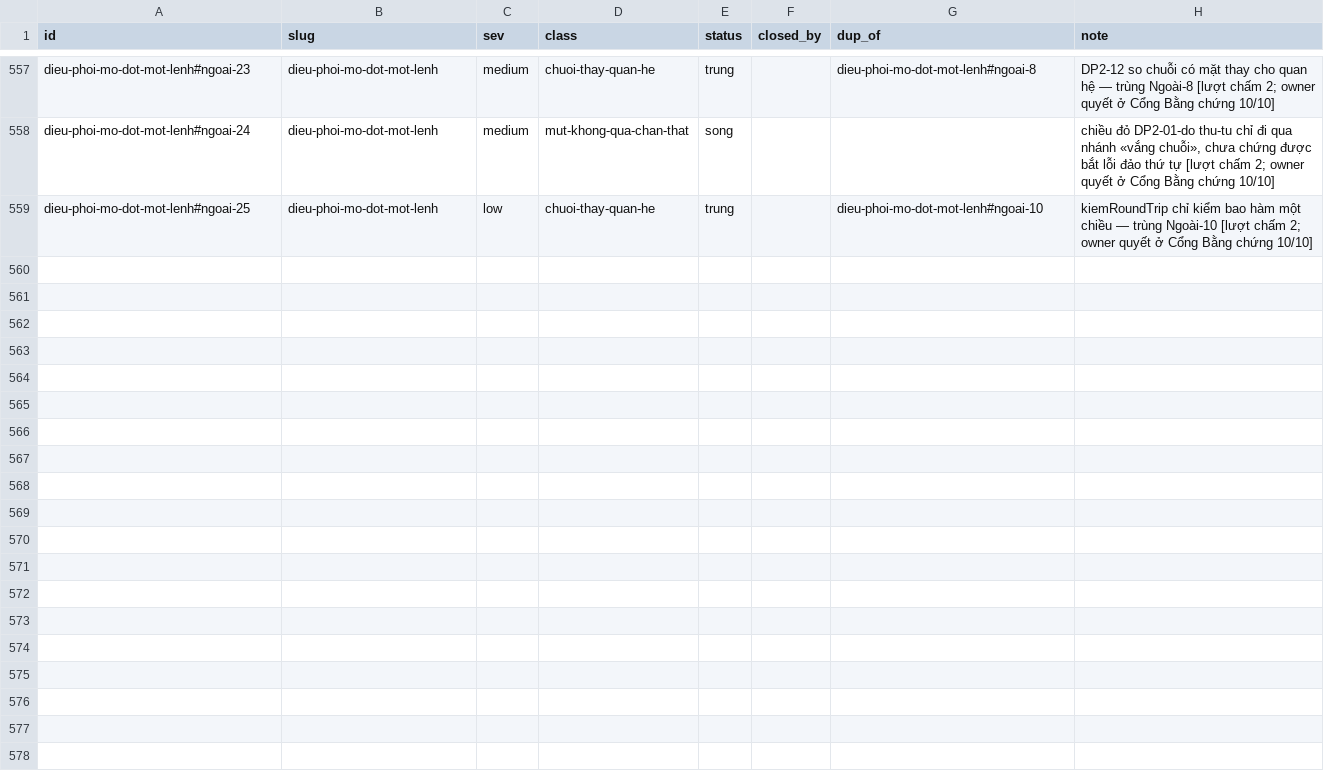
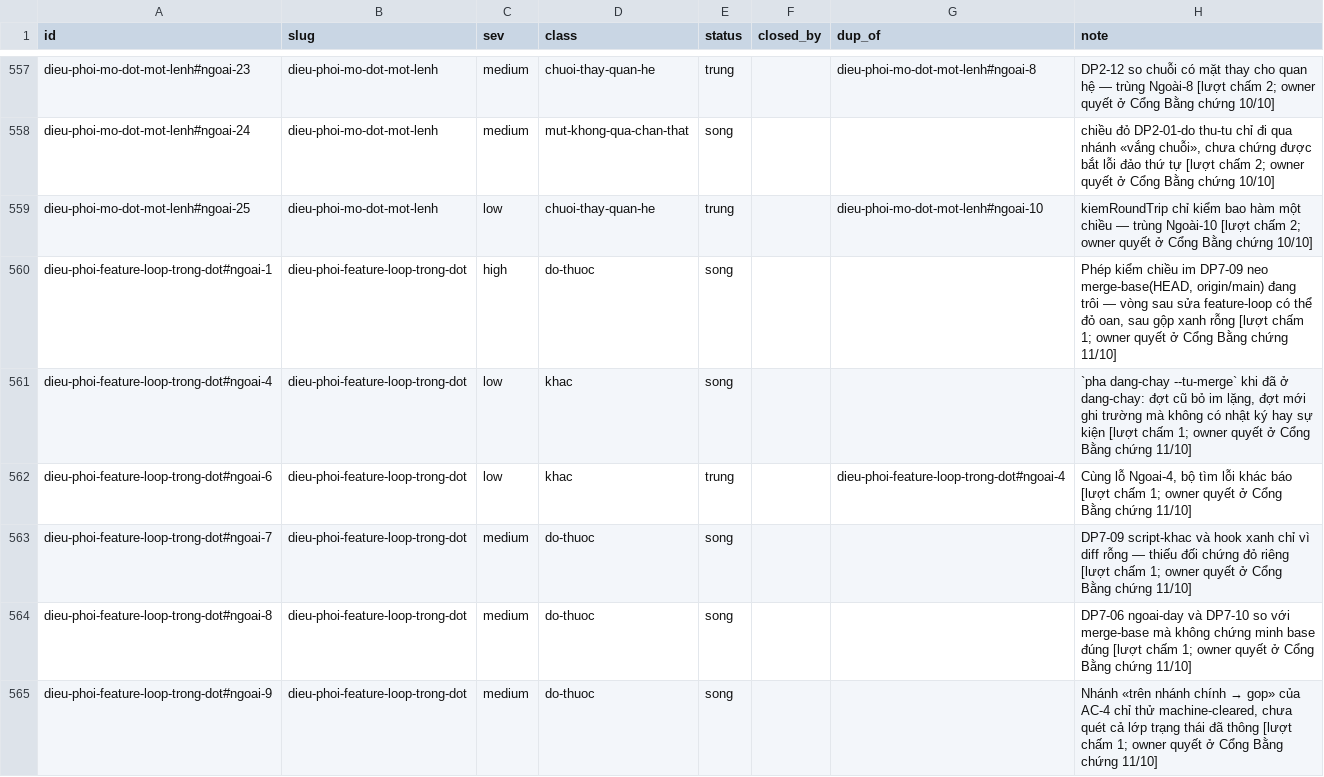
Before and after one commit to phanlemanh/acceptance-gate-kit, a TSV file: docs/research/known-limits-ledger.tsv, drawn as a sheet; only a part is shown, gaps mark what is left out; the diff names each change by its address in the sheet, - before the commit and + after, or states it on an @@ line.

```diff
--- a/docs/research/known-limits-ledger.tsv
+++ b/docs/research/known-limits-ledger.tsv
+row 560: dieu-phoi-feature-loop-trong-dot#ngoai-1 | dieu-phoi-feature-loop-trong-dot | high | do-thuoc | song |  |  | Phép kiểm chiều im DP7-09 neo merge-base(HEAD, origin/main) đang trôi — vòng sau sửa feature-loop có thể đỏ oan, sau gộp xanh rỗng [lượt chấm 1; owner quyết ở Cổng Bằng chứng 11/10]
+row 561: dieu-phoi-feature-loop-trong-dot#ngoai-4 | dieu-phoi-feature-loop-trong-dot | low | khac | song |  |  | `pha dang-chay --tu-merge` khi đã ở dang-chay: đợt cũ bỏ im lặng, đợt mới ghi trường mà không có nhật ký hay sự kiện [lượt chấm 1; owner quyết ở Cổng Bằng chứng 11/10]
+row 562: dieu-phoi-feature-loop-trong-dot#ngoai-6 | dieu-phoi-feature-loop-trong-dot | low | khac | trung |  | dieu-phoi-feature-loop-trong-dot#ngoai-4 | Cùng lỗ Ngoai-4, bộ tìm lỗi khác báo [lượt chấm 1; owner quyết ở Cổng Bằng chứng 11/10]
+row 563: dieu-phoi-feature-loop-trong-dot#ngoai-7 | dieu-phoi-feature-loop-trong-dot | medium | do-thuoc | song |  |  | DP7-09 script-khac và hook xanh chỉ vì diff rỗng — thiếu đối chứng đỏ riêng [lượt chấm 1; owner quyết ở Cổng Bằng chứng 11/10]
+row 564: dieu-phoi-feature-loop-trong-dot#ngoai-8 | dieu-phoi-feature-loop-trong-dot | medium | do-thuoc | song |  |  | DP7-06 ngoai-day và DP7-10 so với merge-base mà không chứng minh base đúng [lượt chấm 1; owner quyết ở Cổng Bằng chứng 11/10]
+row 565: dieu-phoi-feature-loop-trong-dot#ngoai-9 | dieu-phoi-feature-loop-trong-dot | medium | do-thuoc | song |  |  | Nhánh «trên nhánh chính → gop» của AC-4 chỉ thử machine-cleared, chưa quét cả lớp trạng thái đã thông [lượt chấm 1; owner quyết ở Cổng Bằng chứng 11/10]
```
Also changed, not shown: 7 other files.
